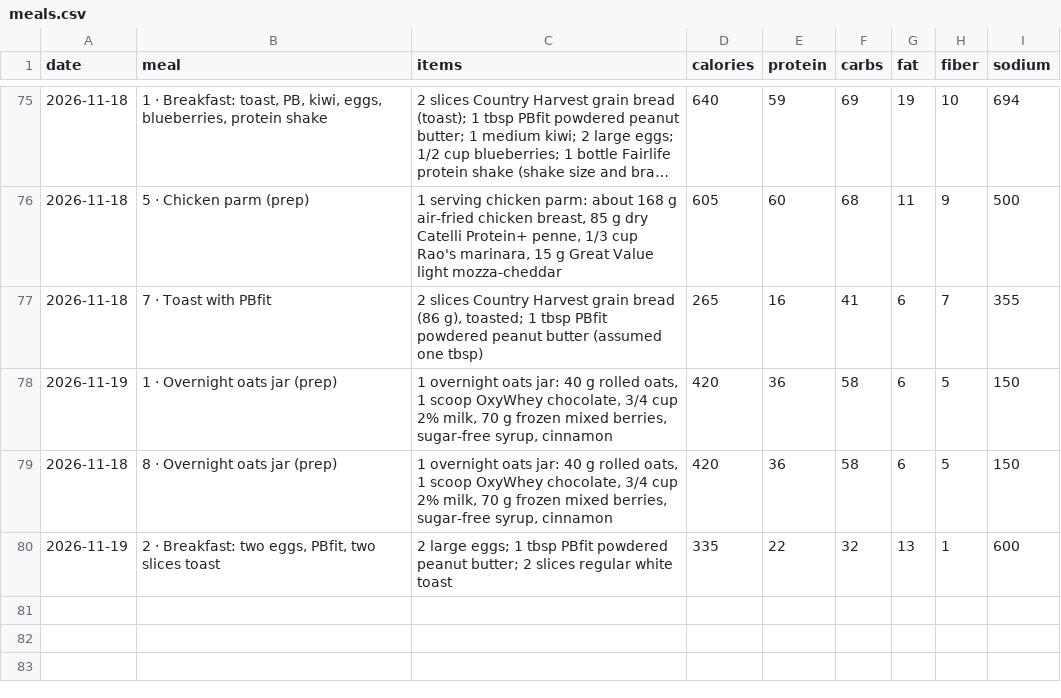
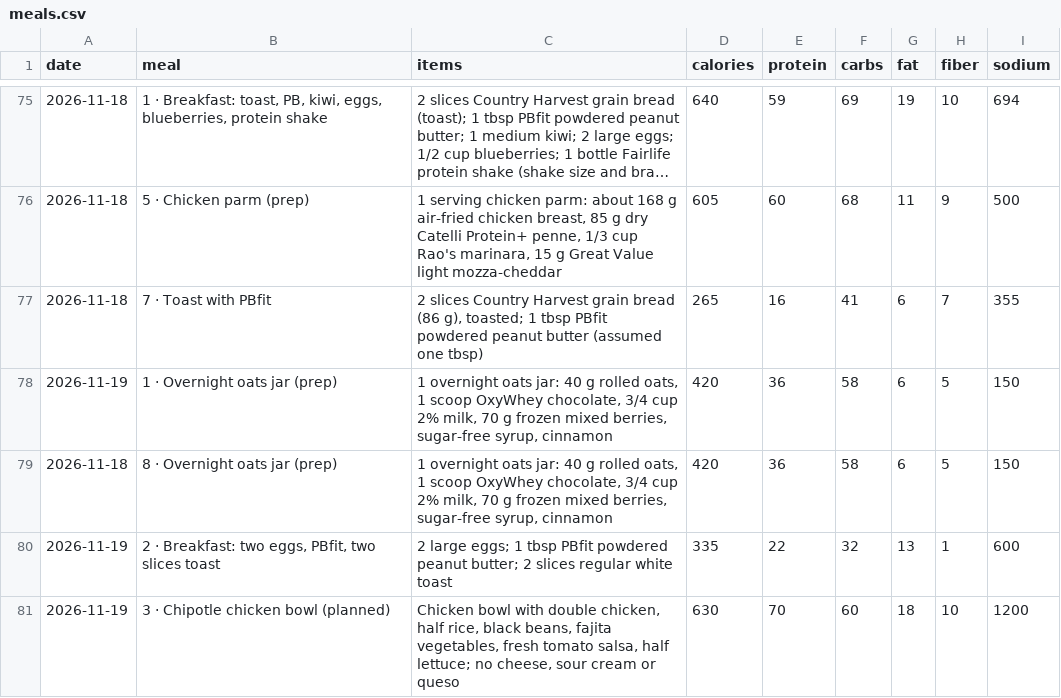
Before and after one commit to philippeharte-bit/cut-tracker, a CSV file: data/meals.csv, drawn as a sheet; only a part is shown, gaps mark what is left out; long unchanged cells end in ….

Commit message:
Jarvis: log Chipotle chicken bowl (planned) (630 kcal) on 2026-11-19

```diff
--- a/data/meals.csv
+++ b/data/meals.csv
@@ -80 +80,2 @@ date,meal,items,calories,protein,carbs,fat,fiber,sodium
 2026-11-19,"2 · Breakfast: two eggs, PBfit, two slices toast",2 large eggs; 1 tbsp PBfit powdered peanut butter; 2 slices regular white toast,335,22,32,13,1,600
+2026-11-19,3 · Chipotle chicken bowl (planned),"Chicken bowl with double chicken, half rice, black beans, fajita vegetables, fresh tomato salsa, half lettuce; no cheese, sour cream or queso",630,70,60,18,10,1200
```
